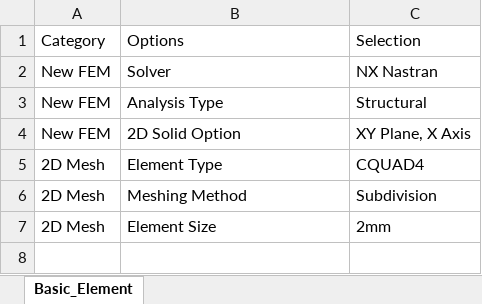
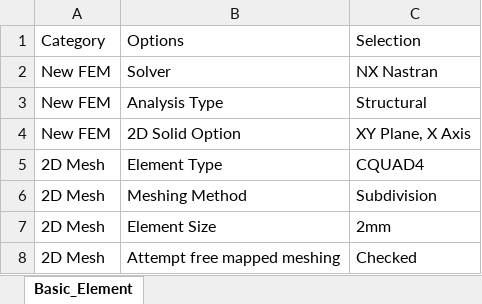
Before and after one commit to NaudeConradie/Masters-Project, an Excel workbook: Records/Specifications.xlsx, sheet Basic_Element, drawn as a sheet; values as stored, in another font and other column widths than the file's, no borders; table styles not drawn; the diff names each change by its address in the sheet, - before the commit and + after, or states it on an @@ line.

```diff
--- a/Records/Specifications.xlsx (sheet Basic_Element)
+++ b/Records/Specifications.xlsx (sheet Basic_Element)
+row 8: 2D Mesh | Attempt free mapped meshing | Checked
```
Also changed, not shown: 1 other file.
